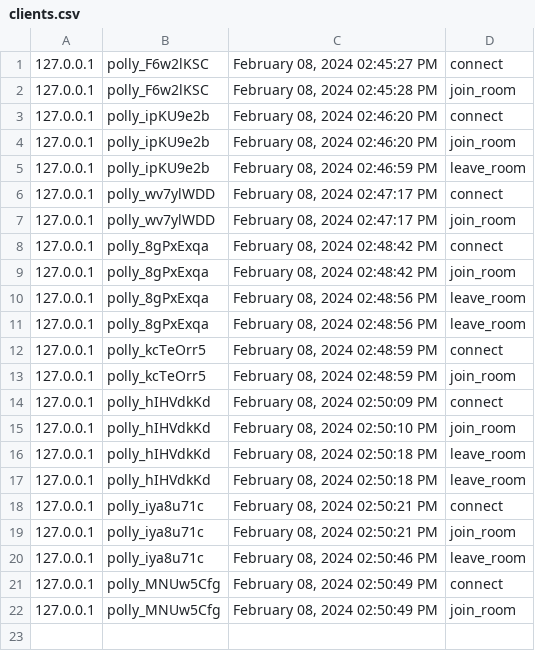
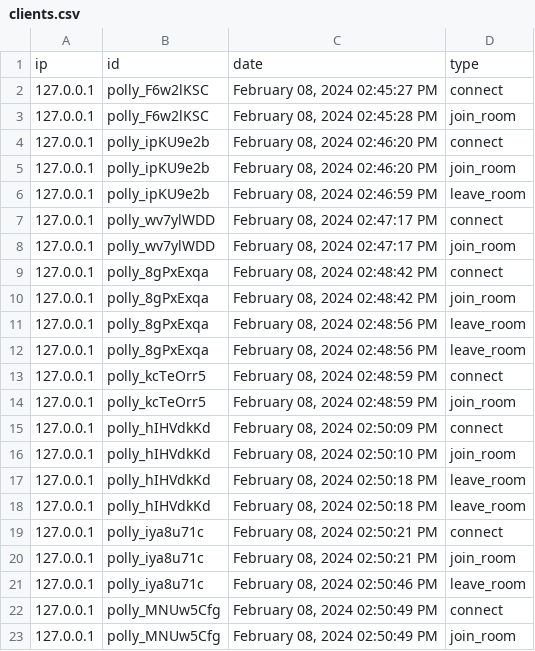
Before and after one commit to im-strange/pollify, a CSV file: clients.csv, drawn as a sheet.

```diff
--- a/clients.csv
+++ b/clients.csv
@@ -1 +1,2 @@
+ip,id,date,type
 127.0.0.1,polly_F6w2lKSC,"February 08, 2024 02:45:27 PM",connect
```
Also changed, not shown: 3 other files.
